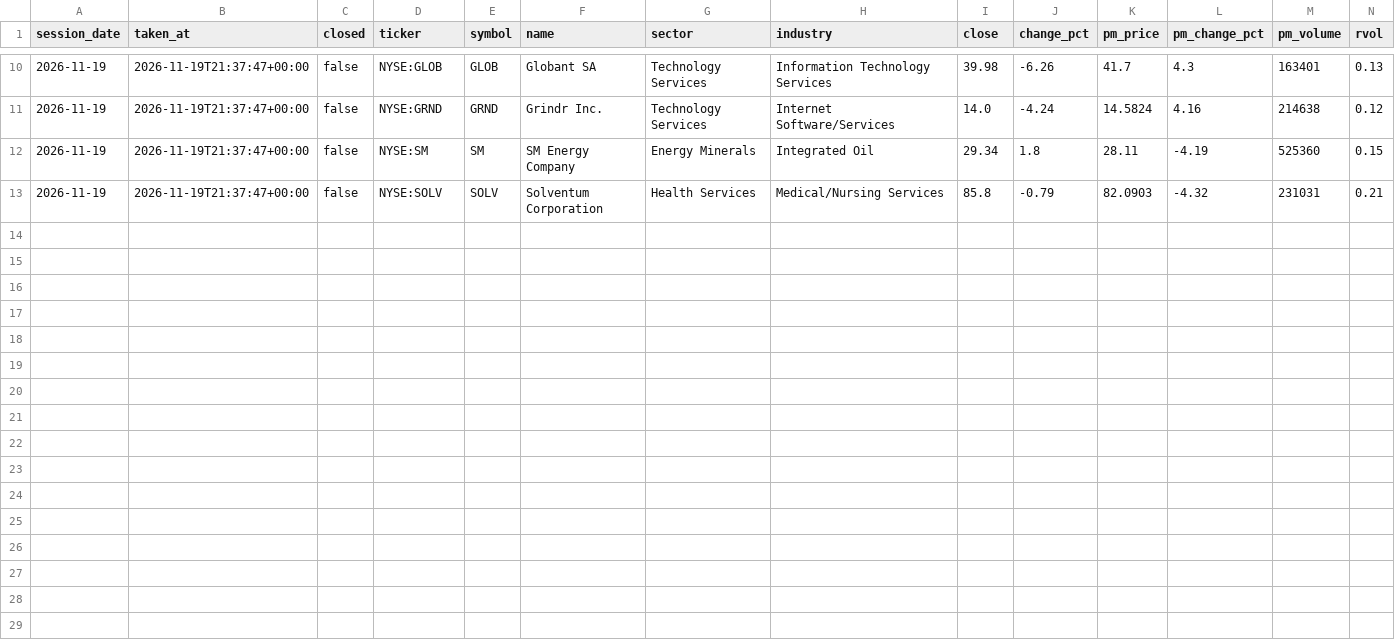
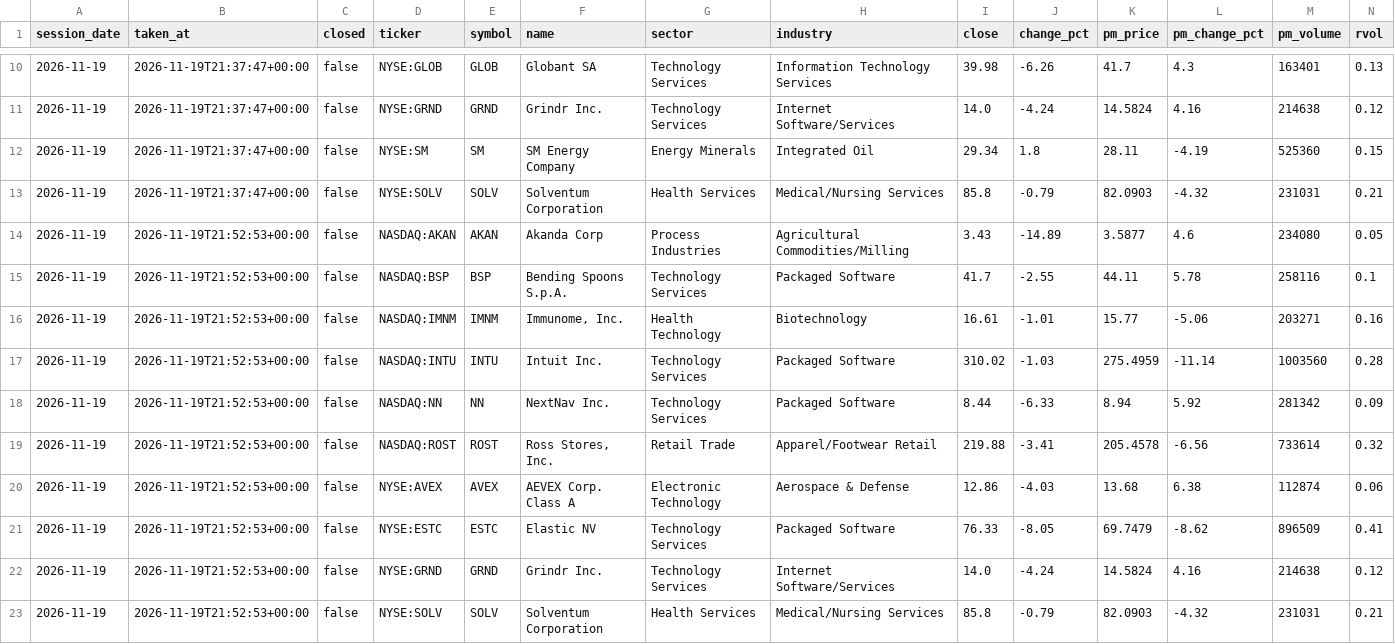
Before and after one commit to TheMrTBO/market-monitor, a CSV file: postmarket_scan/2026/2026-11-19.csv, drawn as a sheet; only a part is shown, gaps mark what is left out; rows hold the shown columns only; the diff names each change by its address in the sheet, - before the commit and + after, or states it on an @@ line.

```diff
--- a/postmarket_scan/2026/2026-11-19.csv
+++ b/postmarket_scan/2026/2026-11-19.csv
+row 14: 2026-11-19 | 2026-11-19T21:52:53+00:00 | false | NASDAQ:AKAN | AKAN | Akanda Corp | Process Industries | Agricultural Commodities/Milling | 3.43 | -14.89 | 3.5877 | 4.6 | 234080 | 0.05
+row 15: 2026-11-19 | 2026-11-19T21:52:53+00:00 | false | NASDAQ:BSP | BSP | Bending Spoons S.p.A. | Technology Services | Packaged Software | 41.7 | -2.55 | 44.11 | 5.78 | 258116 | 0.1
+row 16: 2026-11-19 | 2026-11-19T21:52:53+00:00 | false | NASDAQ:IMNM | IMNM | Immunome, Inc. | Health Technology | Biotechnology | 16.61 | -1.01 | 15.77 | -5.06 | 203271 | 0.16
+row 17: 2026-11-19 | 2026-11-19T21:52:53+00:00 | false | NASDAQ:INTU | INTU | Intuit Inc. | Technology Services | Packaged Software | 310.02 | -1.03 | 275.4959 | -11.14 | 1003560 | 0.28
+row 18: 2026-11-19 | 2026-11-19T21:52:53+00:00 | false | NASDAQ:NN | NN | NextNav Inc. | Technology Services | Packaged Software | 8.44 | -6.33 | 8.94 | 5.92 | 281342 | 0.09
+row 19: 2026-11-19 | 2026-11-19T21:52:53+00:00 | false | NASDAQ:ROST | ROST | Ross Stores, Inc. | Retail Trade | Apparel/Footwear Retail | 219.88 | -3.41 | 205.4578 | -6.56 | 733614 | 0.32
+row 20: 2026-11-19 | 2026-11-19T21:52:53+00:00 | false | NYSE:AVEX | AVEX | AEVEX Corp. Class A | Electronic Technology | Aerospace & Defense | 12.86 | -4.03 | 13.68 | 6.38 | 112874 | 0.06
+row 21: 2026-11-19 | 2026-11-19T21:52:53+00:00 | false | NYSE:ESTC | ESTC | Elastic NV | Technology Services | Packaged Software | 76.33 | -8.05 | 69.7479 | -8.62 | 896509 | 0.41
+row 22: 2026-11-19 | 2026-11-19T21:52:53+00:00 | false | NYSE:GRND | GRND | Grindr Inc. | Technology Services | Internet Software/Services | 14.0 | -4.24 | 14.5824 | 4.16 | 214638 | 0.12
+row 23: 2026-11-19 | 2026-11-19T21:52:53+00:00 | false | NYSE:SOLV | SOLV | Solventum Corporation | Health Services | Medical/Nursing Services | 85.8 | -0.79 | 82.0903 | -4.32 | 231031 | 0.21
```
Also changed, not shown: tv_breadth_daily/2026/2026-11.csv.
